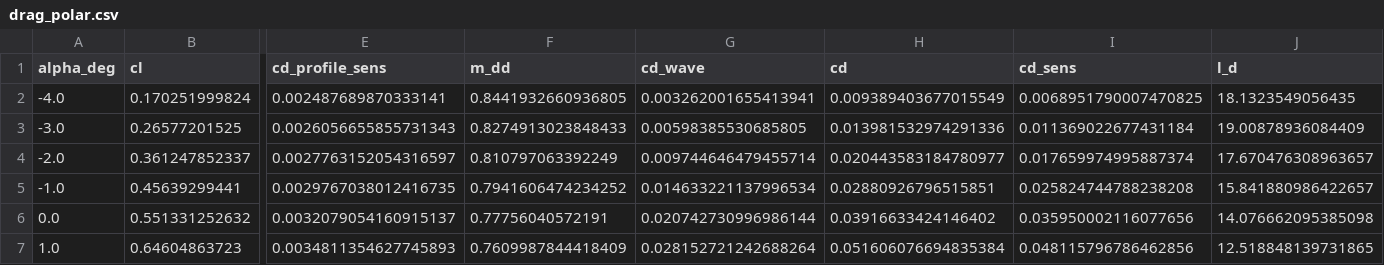
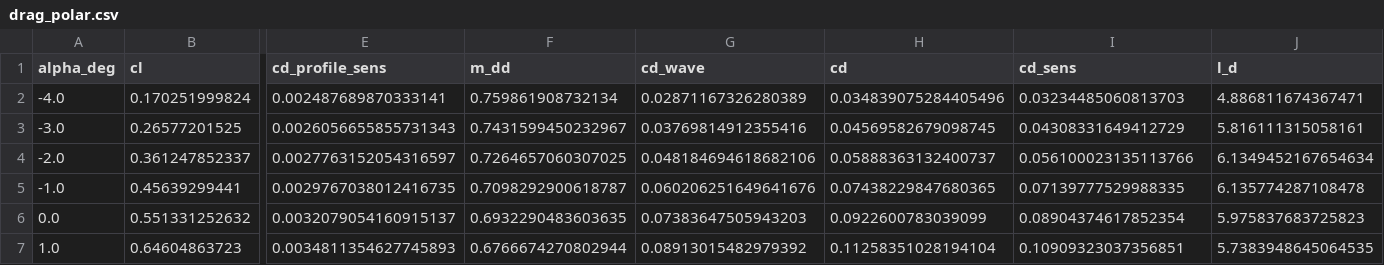
Before and after one commit to KRGulaj/aircraft_tutorial, a CSV file: results/wing/WING-1/drag_polar.csv, drawn as a sheet; only a part is shown, gaps mark what is left out; the diff covers the shown part only; the diff names each change by its address in the sheet, - before the commit and + after, or states it on an @@ line.

```diff
--- a/results/wing/WING-1/drag_polar.csv
+++ b/results/wing/WING-1/drag_polar.csv
-F2 (m_dd): 0.8441932660936805
+F2 (m_dd): 0.759861908732134
-G2 (cd_wave): 0.003262001655413941
+G2 (cd_wave): 0.02871167326280389
-H2 (cd): 0.009389403677015549
+H2 (cd): 0.034839075284405496
-I2 (cd_sens): 0.0068951790007470825
+I2 (cd_sens): 0.03234485060813703
-J2 (l_d): 18.1323549056435
+J2 (l_d): 4.886811674367471
-F3 (m_dd): 0.8274913023848433
+F3 (m_dd): 0.7431599450232967
-G3 (cd_wave): 0.00598385530685805
+G3 (cd_wave): 0.03769814912355416
-H3 (cd): 0.013981532974291336
+H3 (cd): 0.04569582679098745
-I3 (cd_sens): 0.011369022677431184
+I3 (cd_sens): 0.04308331649412729
-J3 (l_d): 19.00878936084409
+J3 (l_d): 5.816111315058161
-F4 (m_dd): 0.810797063392249
+F4 (m_dd): 0.7264657060307025
-G4 (cd_wave): 0.009744646479455714
+G4 (cd_wave): 0.048184694618682106
-H4 (cd): 0.020443583184780977
+H4 (cd): 0.05888363132400737
-I4 (cd_sens): 0.017659974995887374
+I4 (cd_sens): 0.056100023135113766
-J4 (l_d): 17.670476308963657
+J4 (l_d): 6.1349452167654634
-F5 (m_dd): 0.7941606474234252
+F5 (m_dd): 0.7098292900618787
-G5 (cd_wave): 0.014633221137996534
+G5 (cd_wave): 0.060206251649641676
-H5 (cd): 0.02880926796515851
+H5 (cd): 0.07438229847680365
-I5 (cd_sens): 0.025824744788238208
+I5 (cd_sens): 0.07139777529988335
-J5 (l_d): 15.841880986422657
+J5 (l_d): 6.135774287108478
-F6 (m_dd): 0.77756040572191
+F6 (m_dd): 0.6932290483603635
-G6 (cd_wave): 0.020742730996986144
+G6 (cd_wave): 0.07383647505943203
-H6 (cd): 0.03916633424146402
+H6 (cd): 0.0922600783039099
-I6 (cd_sens): 0.035950002116077656
+I6 (cd_sens): 0.08904374617852354
-J6 (l_d): 14.076662095385098
+J6 (l_d): 5.975837683725823
-F7 (m_dd): 0.7609987844418409
+F7 (m_dd): 0.6766674270802944
-G7 (cd_wave): 0.028152721242688264
+G7 (cd_wave): 0.08913015482979392
-H7 (cd): 0.051606076694835384
+H7 (cd): 0.11258351028194104
-I7 (cd_sens): 0.048115796786462856
+I7 (cd_sens): 0.10909323037356851
-J7 (l_d): 12.518848139731865
+J7 (l_d): 5.7383948645064535
```
Also changed, not shown: 24 edited cells elsewhere in this file, 4 other files.
